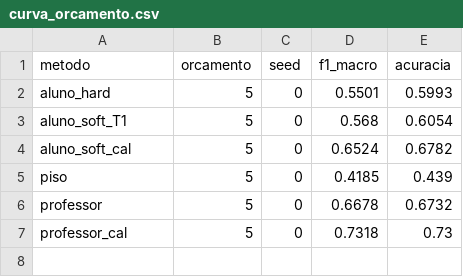
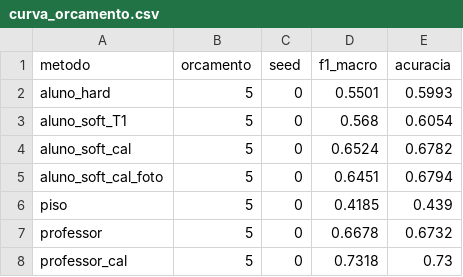
Before and after one commit to RogerVin1/PA3_Deep_Learning, a CSV file: curva_orcamento.csv, drawn as a sheet.

```diff
--- a/curva_orcamento.csv
+++ b/curva_orcamento.csv
@@ -4,2 +4,3 @@ aluno_soft_T1,5,0,0.568,0.6054
 aluno_soft_cal,5,0,0.6524,0.6782
+aluno_soft_cal_foto,5,0,0.6451,0.6794
 piso,5,0,0.4185,0.439
```
Also changed, not shown: 6 other files.
